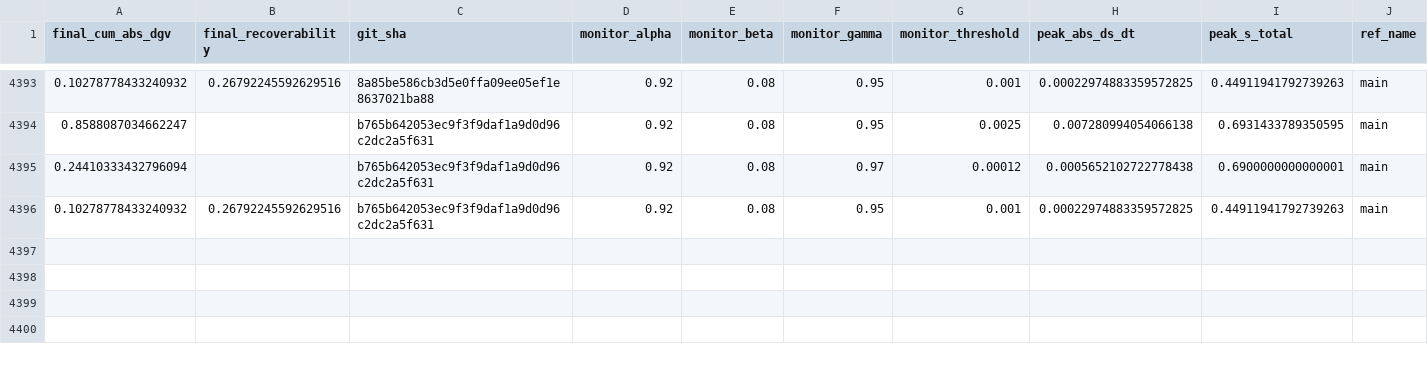
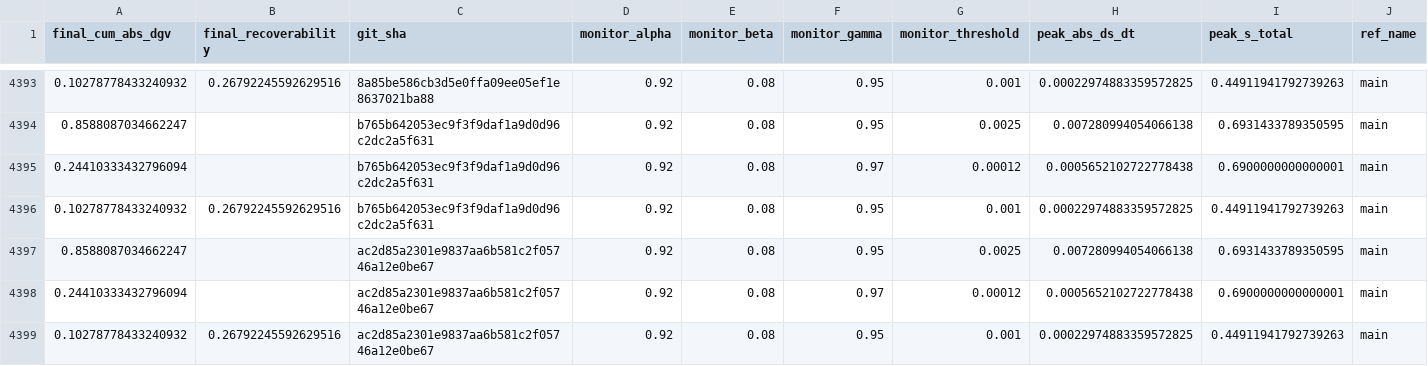
Before and after one commit to willshacklett/god-variable-theory, a CSV file: data/longitudinal/summary_history_binned.csv, drawn as a sheet; only a part is shown, gaps mark what is left out; rows hold the shown columns only; the diff names each change by its address in the sheet, - before the commit and + after, or states it on an @@ line.

```diff
--- a/data/longitudinal/summary_history_binned.csv
+++ b/data/longitudinal/summary_history_binned.csv
+row 4397: 0.8588087034662247 |  | ac2d85a2301e9837aa6b581c2f05746a12e0be67 | 0.92 | 0.08 | 0.95 | 0.0025 | 0.007280994054066138 | 0.6931433789350595 | main
+row 4398: 0.24410333432796094 |  | ac2d85a2301e9837aa6b581c2f05746a12e0be67 | 0.92 | 0.08 | 0.97 | 0.00012 | 0.0005652102722778438 | 0.6900000000000001 | main
+row 4399: 0.10278778433240932 | 0.26792245592629516 | ac2d85a2301e9837aa6b581c2f05746a12e0be67 | 0.92 | 0.08 | 0.95 | 0.001 | 0.00022974883359572825 | 0.44911941792739263 | main
```
Also changed, not shown: data/longitudinal/summary_history.csv.
